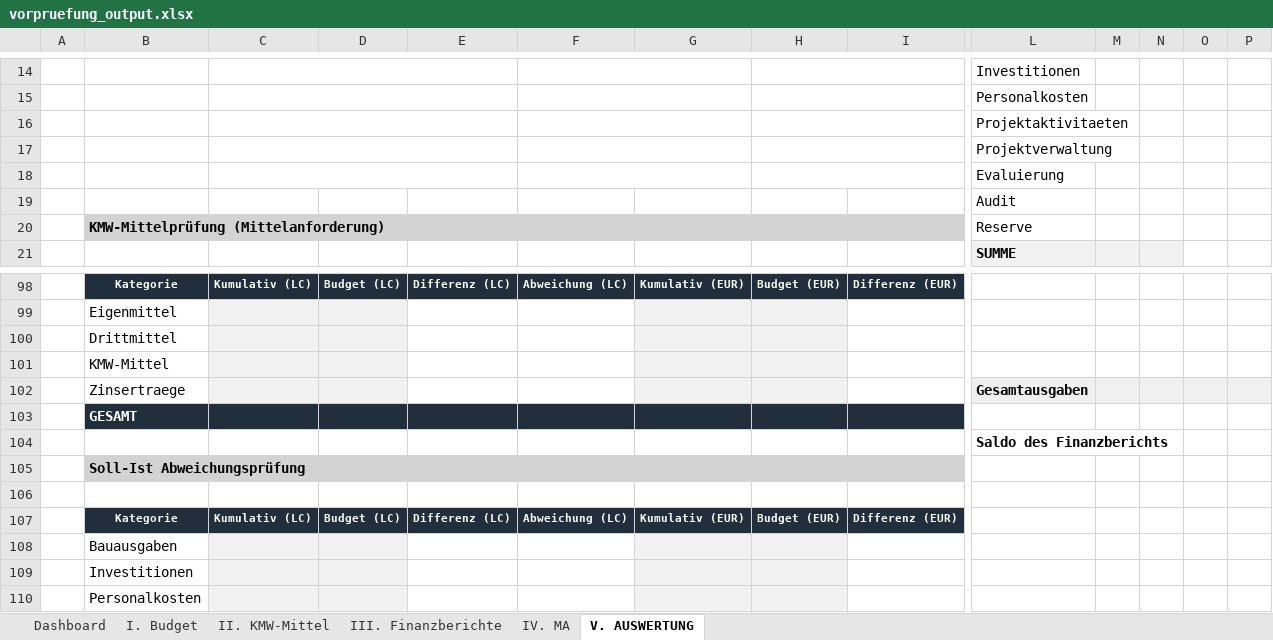
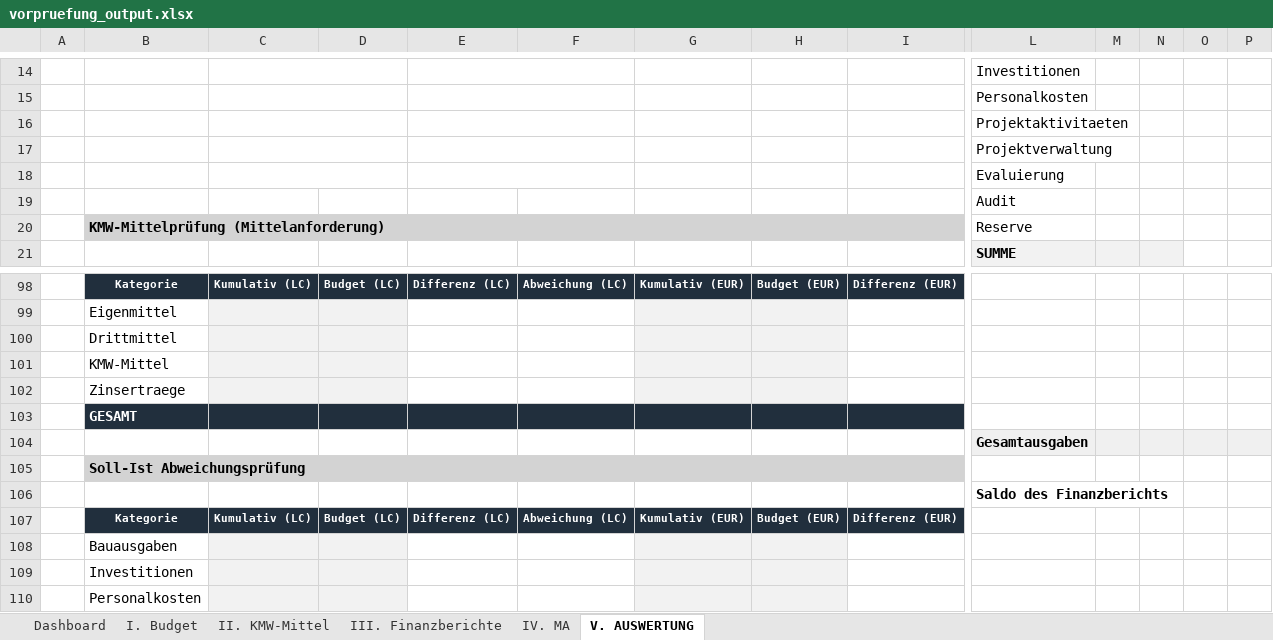
Before and after one commit to Kasifrasi/MyAutomationSuite, an Excel workbook: sidecars/Vorpruefung/vorpruefung_output.xlsx, sheet V. AUSWERTUNG, drawn as a sheet; only a part is shown, gaps mark what is left out; values as stored, in another font and other column widths than the file's, no borders; conditional formats not drawn; removed rows and columns are numbered as before the commit, all else as after; rows hold the shown columns only; the diff covers the shown part only; the diff names each change by its address in the sheet, - before the commit and + after, or states it on an @@ line.

Commit message:
refactor: adjust selection panel column mapping in auswertung.go

```diff
--- a/sidecars/Vorpruefung/vorpruefung_output.xlsx (sheet V. AUSWERTUNG)
+++ b/sidecars/Vorpruefung/vorpruefung_output.xlsx (sheet V. AUSWERTUNG)
-C14:E14 merged
+C14:D14 merged
+E14:F14 merged
-F14:G14 merged
-H14:I14 merged
-C15:E15 merged
+C15:D15 merged
+E15:F15 merged
-F15:G15 merged
-H15:I15 merged
-C16:E16 merged
+C16:D16 merged
+E16:F16 merged
-F16:G16 merged
-H16:I16 merged
-C17:E17 merged
+C17:D17 merged
+E17:F17 merged
-F17:G17 merged
-H17:I17 merged
-C18:E18 merged
+C18:D18 merged
+E18:F18 merged
-F18:G18 merged
-H18:I18 merged
-L102: Gesamtausgaben
+L102: (empty)
-L102:P102 fill: #F0F0F0
+L102:P102 fill: none
+row 104:  |  |  |  |  |  |  |  |  | Gesamtausgaben
-row 106: (empty)
```
Also changed, not shown: 6 edited cells, cell formats and merged cells elsewhere in this sheet, sheet III. Finanzberichte, sheet I. Budget, formulas that keep their value, 1 other file.
